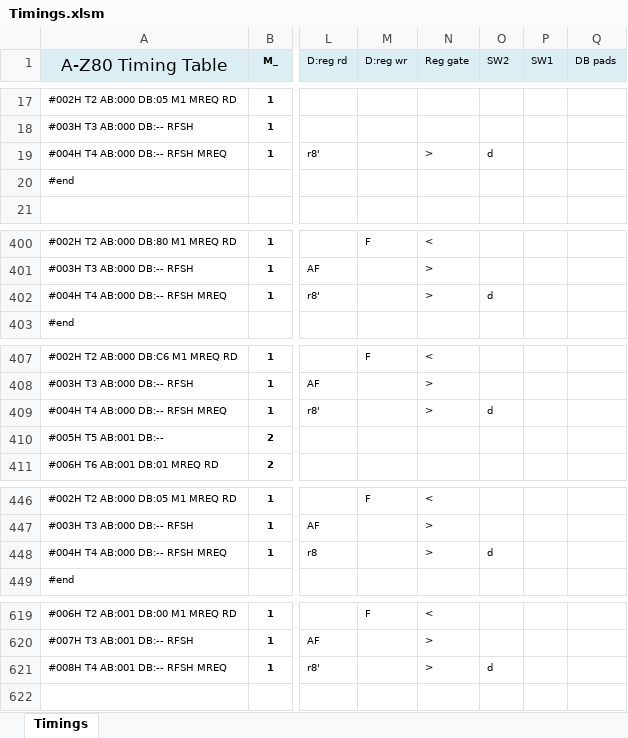
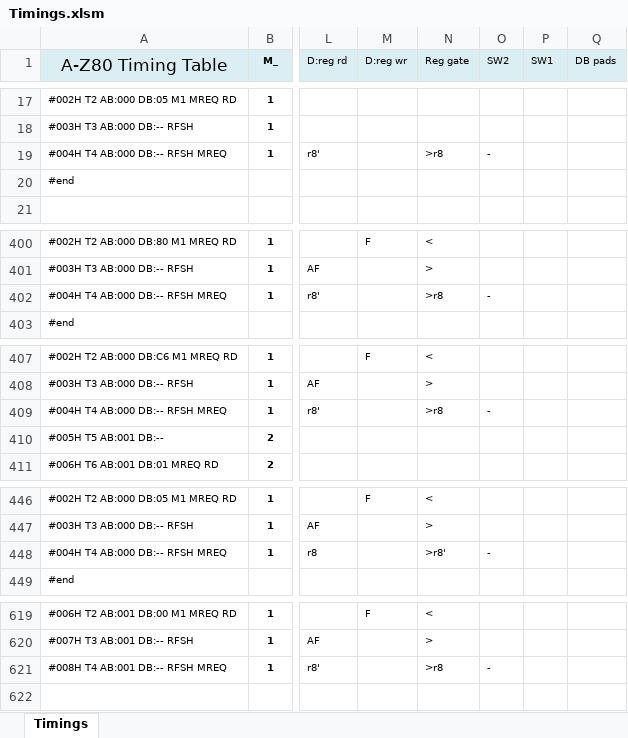
Before and after one commit to gdevic/A-Z80, an Excel workbook: cpu/control/Timings.xlsm, sheet Timings, drawn as a sheet; only a part is shown, gaps mark what is left out; values as stored, in another font and other column widths than the file's, no borders; conditional formats not drawn; the diff covers the shown part only; the diff names each change by its address in the sheet, - before the commit and + after, or states it on an @@ line.

```diff
--- a/cpu/control/Timings.xlsm (sheet Timings)
+++ b/cpu/control/Timings.xlsm (sheet Timings)
-N19 (Reg gate): >
+N19 (Reg gate): >r8
-O19 (SW2): d
+O19 (SW2): -
-N402 (Reg gate): >
+N402 (Reg gate): >r8
-O402 (SW2): d
+O402 (SW2): -
-N409 (Reg gate): >
+N409 (Reg gate): >r8
-O409 (SW2): d
+O409 (SW2): -
-N448 (Reg gate): >
+N448 (Reg gate): >r8'
-O448 (SW2): d
+O448 (SW2): -
-N621 (Reg gate): >
+N621 (Reg gate): >r8
-O621 (SW2): d
+O621 (SW2): -
```
Also changed, not shown: 6 edited cells elsewhere in this sheet, 4 other files.
